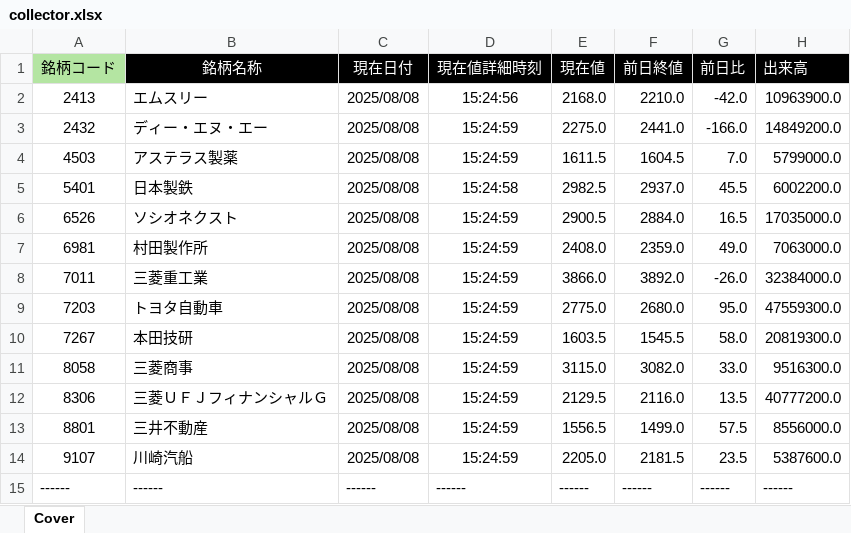
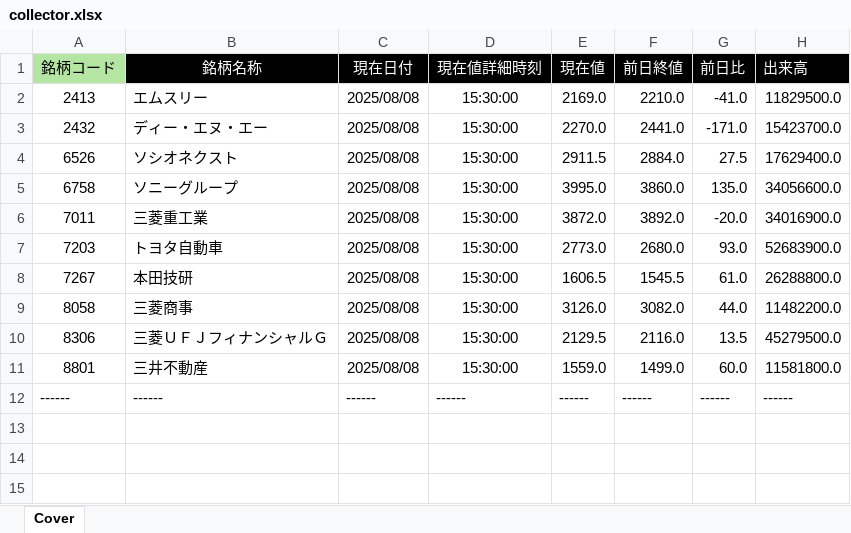
Before and after one commit to bitwalk123/kabuto, an Excel workbook: collector.xlsx, sheet Cover, drawn as a sheet; values as stored, in another font and other column widths than the file's, no borders; removed rows and columns are numbered as before the commit, all else as after; the diff names each change by its address in the sheet, - before the commit and + after, or states it on an @@ line.

Commit message:
update

```diff
--- a/collector.xlsx (sheet Cover)
+++ b/collector.xlsx (sheet Cover)
-D2 (現在値詳細時刻): 15:24:56
+D2 (現在値詳細時刻): 15:30:00
-E2 (現在値): 2168.0
+E2 (現在値): 2169.0
-G2 (前日比): -42.0
+G2 (前日比): -41.0
-H2 (出来高): 10963900.0
+H2 (出来高): 11829500.0
-D3 (現在値詳細時刻): 15:24:59
+D3 (現在値詳細時刻): 15:30:00
-E3 (現在値): 2275.0
+E3 (現在値): 2270.0
-G3 (前日比): -166.0
+G3 (前日比): -171.0
-H3 (出来高): 14849200.0
+H3 (出来高): 15423700.0
-row 4: 4503 | アステラス製薬 | 2025/08/08 | 15:24:59 | 1611.5 | 1604.5 | 7.0 | 5799000.0
-row 5: 5401 | 日本製鉄 | 2025/08/08 | 15:24:58 | 2982.5 | 2937.0 | 45.5 | 6002200.0
-D4 (現在値詳細時刻): 15:24:59
+D4 (現在値詳細時刻): 15:30:00
-E4 (現在値): 2900.5
+E4 (現在値): 2911.5
-G4 (前日比): 16.5
+G4 (前日比): 27.5
-H4 (出来高): 17035000.0
+H4 (出来高): 17629400.0
-row 7: 6981 | 村田製作所 | 2025/08/08 | 15:24:59 | 2408.0 | 2359.0 | 49.0 | 7063000.0
+row 5: 6758 | ソニーグループ | 2025/08/08 | 15:30:00 | 3995.0 | 3860.0 | 135.0 | 34056600.0
-D6:D11 (現在値詳細時刻): 15:24:59
+D6:D11 (現在値詳細時刻): 15:30:00
-E6 (現在値): 3866.0
+E6 (現在値): 3872.0
-G6 (前日比): -26.0
+G6 (前日比): -20.0
-H6 (出来高): 32384000.0
+H6 (出来高): 34016900.0
-E7 (現在値): 2775.0
+E7 (現在値): 2773.0
-G7 (前日比): 95.0
+G7 (前日比): 93.0
-H7 (出来高): 47559300.0
+H7 (出来高): 52683900.0
-E8 (現在値): 1603.5
+E8 (現在値): 1606.5
-G8 (前日比): 58.0
+G8 (前日比): 61.0
-H8 (出来高): 20819300.0
+H8 (出来高): 26288800.0
-E9 (現在値): 3115.0
+E9 (現在値): 3126.0
-G9 (前日比): 33.0
+G9 (前日比): 44.0
-H9 (出来高): 9516300.0
+H9 (出来高): 11482200.0
-H10 (出来高): 40777200.0
+H10 (出来高): 45279500.0
-E11 (現在値): 1556.5
+E11 (現在値): 1559.0
-G11 (前日比): 57.5
+G11 (前日比): 60.0
-H11 (出来高): 8556000.0
+H11 (出来高): 11581800.0
-row 14: 9107 | 川崎汽船 | 2025/08/08 | 15:24:59 | 2205.0 | 2181.5 | 23.5 | 5387600.0
```
Also changed, not shown: formulas that keep their value.
